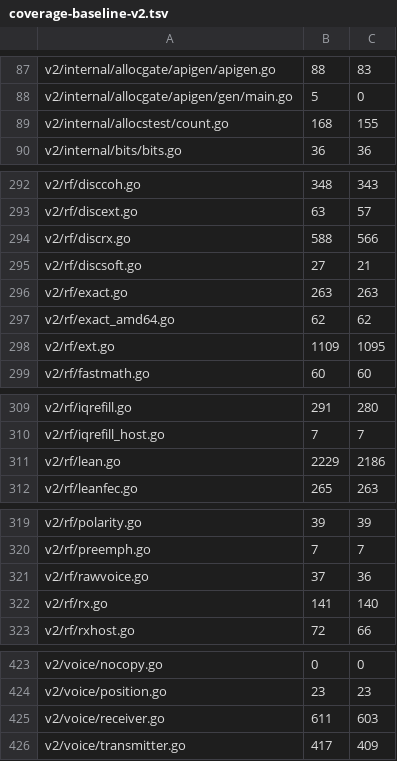
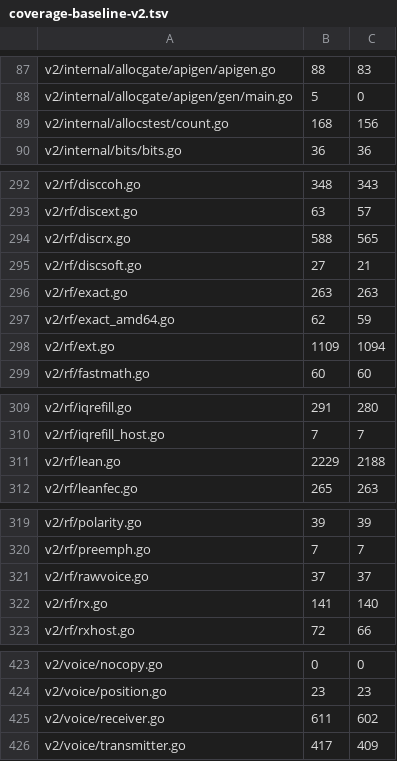
Before and after one commit to USA-RedDragon/dmrgo, a TSV file: .github/coverage-baseline-v2.tsv, drawn as a sheet; only a part is shown, gaps mark what is left out.

```diff
--- a/.github/coverage-baseline-v2.tsv
+++ b/.github/coverage-baseline-v2.tsv
@@ -88,3 +88,3 @@ v2/internal/allocgate/apigen/apigen.go	88	83
 v2/internal/allocgate/apigen/gen/main.go	5	0
-v2/internal/allocstest/count.go	168	155
+v2/internal/allocstest/count.go	168	156
 v2/internal/bits/bits.go	36	36
@@ -293,7 +293,7 @@ v2/rf/disccoh.go	348	343
 v2/rf/discext.go	63	57
-v2/rf/discrx.go	588	566
+v2/rf/discrx.go	588	565
 v2/rf/discsoft.go	27	21
 v2/rf/exact.go	263	263
-v2/rf/exact_amd64.go	62	62
-v2/rf/ext.go	1109	1095
+v2/rf/exact_amd64.go	62	59
+v2/rf/ext.go	1109	1094
 v2/rf/fastmath.go	60	60
@@ -310,3 +310,3 @@ v2/rf/iqrefill.go	291	280
 v2/rf/iqrefill_host.go	7	7
-v2/rf/lean.go	2229	2186
+v2/rf/lean.go	2229	2188
 v2/rf/leanfec.go	265	263
@@ -320,3 +320,3 @@ v2/rf/polarity.go	39	39
 v2/rf/preemph.go	7	7
-v2/rf/rawvoice.go	37	36
+v2/rf/rawvoice.go	37	37
 v2/rf/rx.go	141	140
@@ -424,3 +424,3 @@ v2/voice/nocopy.go	0	0
 v2/voice/position.go	23	23
-v2/voice/receiver.go	611	603
+v2/voice/receiver.go	611	602
 v2/voice/transmitter.go	417	409
```
